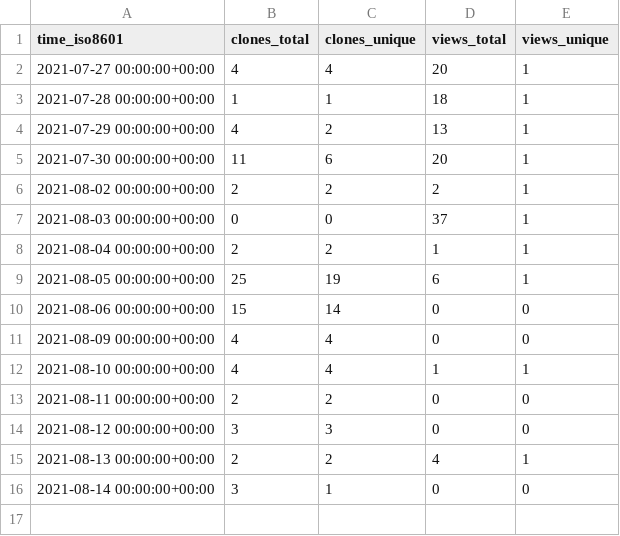
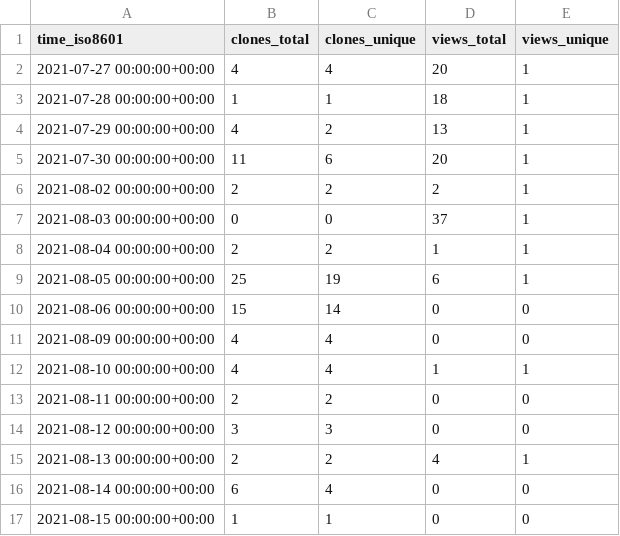
Before and after one commit to jscirone/test_repository, a CSV file: jscirone/test_repository/ghrs-data/views_clones_aggregate.csv, drawn as a sheet.

```diff
--- a/jscirone/test_repository/ghrs-data/views_clones_aggregate.csv
+++ b/jscirone/test_repository/ghrs-data/views_clones_aggregate.csv
@@ -15,2 +15,3 @@ time_iso8601,clones_total,clones_unique,views_total,views_unique
 2021-08-13 00:00:00+00:00,2,2,4,1
-2021-08-14 00:00:00+00:00,3,1,0,0
+2021-08-14 00:00:00+00:00,6,4,0,0
+2021-08-15 00:00:00+00:00,1,1,0,0
```
Also changed, not shown: 1 other file.
